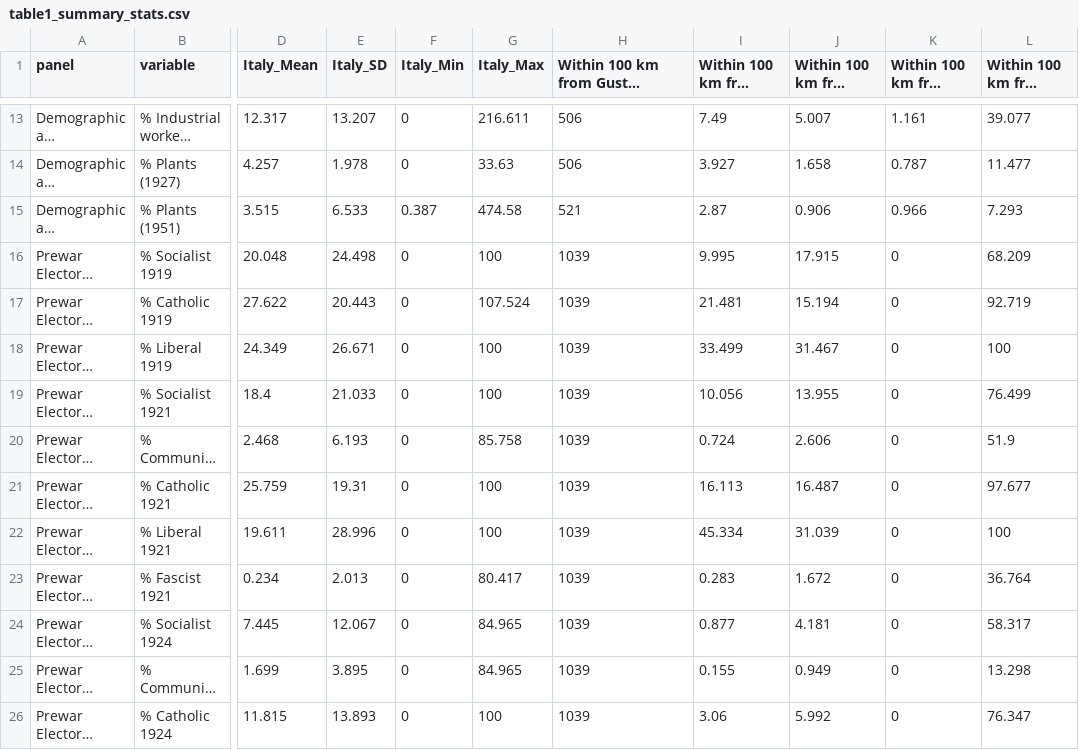
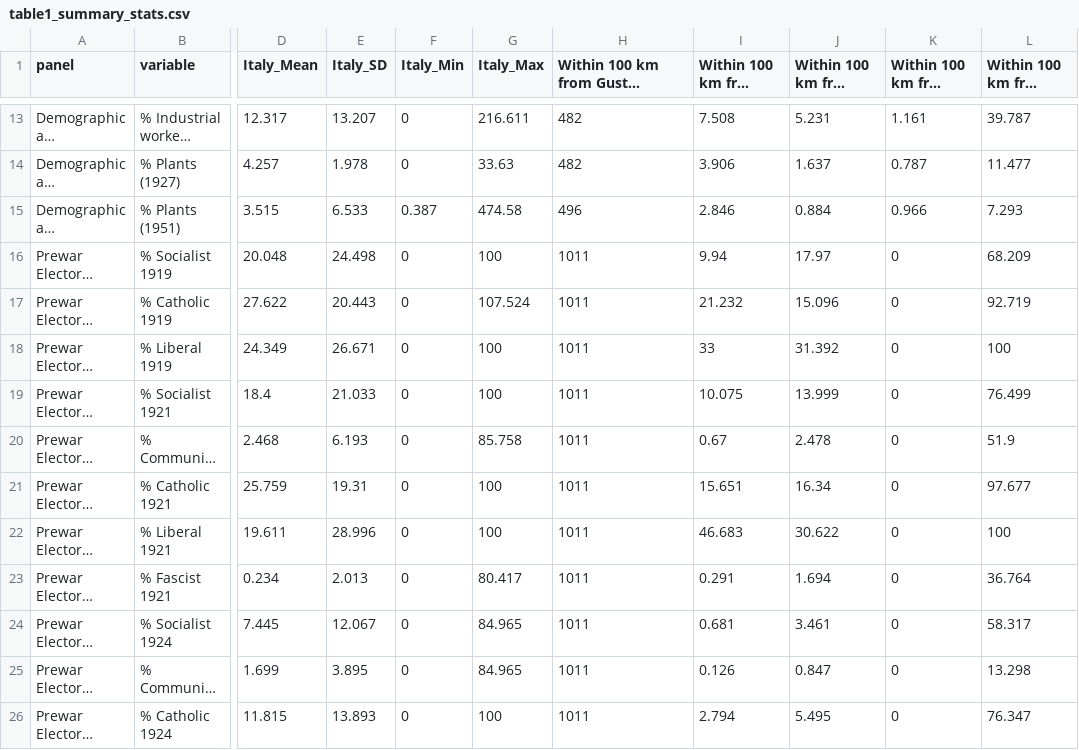
Before and after one commit to francescochecola-hash/war-and-institutional-change-gustav-line, a CSV file: results/tables/table1_summary_stats.csv, drawn as a sheet; only a part is shown, gaps mark what is left out; long unchanged cells end in …; the diff covers the shown part only; the diff names each change by its address in the sheet, - before the commit and + after, or states it on an @@ line.

```diff
--- a/results/tables/table1_summary_stats.csv
+++ b/results/tables/table1_summary_stats.csv
-H13:H14: 506
+H13:H14: 482
-I13: 7.49
+I13: 7.508
-J13: 5.007
+J13: 5.231
-L13: 39.077
+L13: 39.787
-I14: 3.927
+I14: 3.906
-J14: 1.658
+J14: 1.637
-H15: 521
+H15: 496
-I15: 2.87
+I15: 2.846
-J15: 0.906
+J15: 0.884
-H16:H26: 1039
+H16:H26: 1011
-I16: 9.995
+I16: 9.94
-J16: 17.915
+J16: 17.97
-I17: 21.481
+I17: 21.232
-J17: 15.194
+J17: 15.096
-I18: 33.499
+I18: 33
-J18: 31.467
+J18: 31.392
-I19: 10.056
+I19: 10.075
-J19: 13.955
+J19: 13.999
-I20: 0.724
+I20: 0.67
-J20: 2.606
+J20: 2.478
-I21: 16.113
+I21: 15.651
-J21: 16.487
+J21: 16.34
-I22: 45.334
+I22: 46.683
-J22: 31.039
+J22: 30.622
-I23: 0.283
+I23: 0.291
-J23: 1.672
+J23: 1.694
-I24: 0.877
+I24: 0.681
-J24: 4.181
+J24: 3.461
-I25: 0.155
+I25: 0.126
-J25: 0.949
+J25: 0.847
-I26: 3.06
+I26: 2.794
-J26: 5.992
+J26: 5.495
```
Also changed, not shown: 47 edited cells elsewhere in this file.
